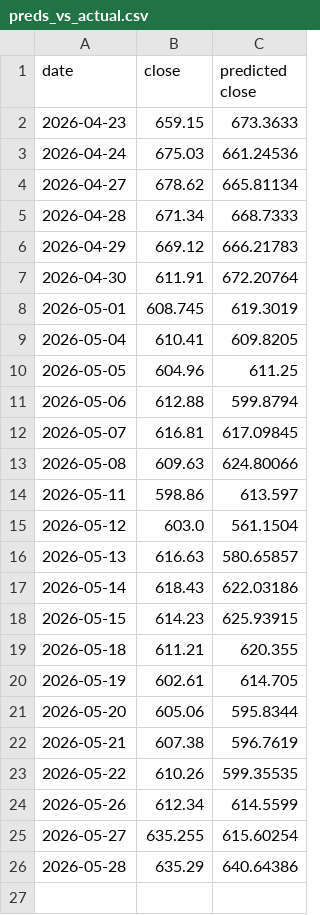
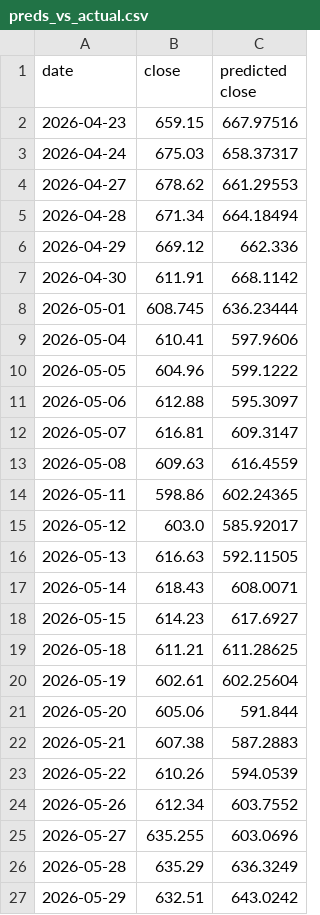
Before and after one commit to Ethan07914/stock_price_prediction, a CSV file: data/preds_vs_actual.csv, drawn as a sheet.

```diff
--- a/data/preds_vs_actual.csv
+++ b/data/preds_vs_actual.csv
@@ -1,26 +1,27 @@
 date,close,predicted close
-2026-04-23,659.15,673.3633
-2026-04-24,675.03,661.24536
-2026-04-27,678.62,665.81134
-2026-04-28,671.34,668.7333
-2026-04-29,669.12,666.21783
-2026-04-30,611.91,672.20764
-2026-05-01,608.745,619.3019
-2026-05-04,610.41,609.8205
-2026-05-05,604.96,611.25
-2026-05-06,612.88,599.8794
-2026-05-07,616.81,617.09845
-2026-05-08,609.63,624.80066
-2026-05-11,598.86,613.597
-2026-05-12,603.0,561.1504
-2026-05-13,616.63,580.65857
-2026-05-14,618.43,622.03186
-2026-05-15,614.23,625.93915
-2026-05-18,611.21,620.355
-2026-05-19,602.61,614.705
-2026-05-20,605.06,595.8344
-2026-05-21,607.38,596.7619
-2026-05-22,610.26,599.35535
-2026-05-26,612.34,614.5599
-2026-05-27,635.255,615.60254
-2026-05-28,635.29,640.64386
+2026-04-23,659.15,667.97516
+2026-04-24,675.03,658.37317
+2026-04-27,678.62,661.29553
+2026-04-28,671.34,664.18494
+2026-04-29,669.12,662.336
+2026-04-30,611.91,668.1142
+2026-05-01,608.745,636.23444
+2026-05-04,610.41,597.9606
+2026-05-05,604.96,599.1222
+2026-05-06,612.88,595.3097
+2026-05-07,616.81,609.3147
+2026-05-08,609.63,616.4559
+2026-05-11,598.86,602.24365
+2026-05-12,603.0,585.92017
+2026-05-13,616.63,592.11505
+2026-05-14,618.43,608.0071
+2026-05-15,614.23,617.6927
+2026-05-18,611.21,611.28625
+2026-05-19,602.61,602.25604
+2026-05-20,605.06,591.844
+2026-05-21,607.38,587.2883
+2026-05-22,610.26,594.0539
+2026-05-26,612.34,603.7552
+2026-05-27,635.255,603.0696
+2026-05-28,635.29,636.3249
+2026-05-29,632.51,643.0242
```
Also changed, not shown: data/combined_output.csv, data/enriched_news_data.csv, 8 other files.
